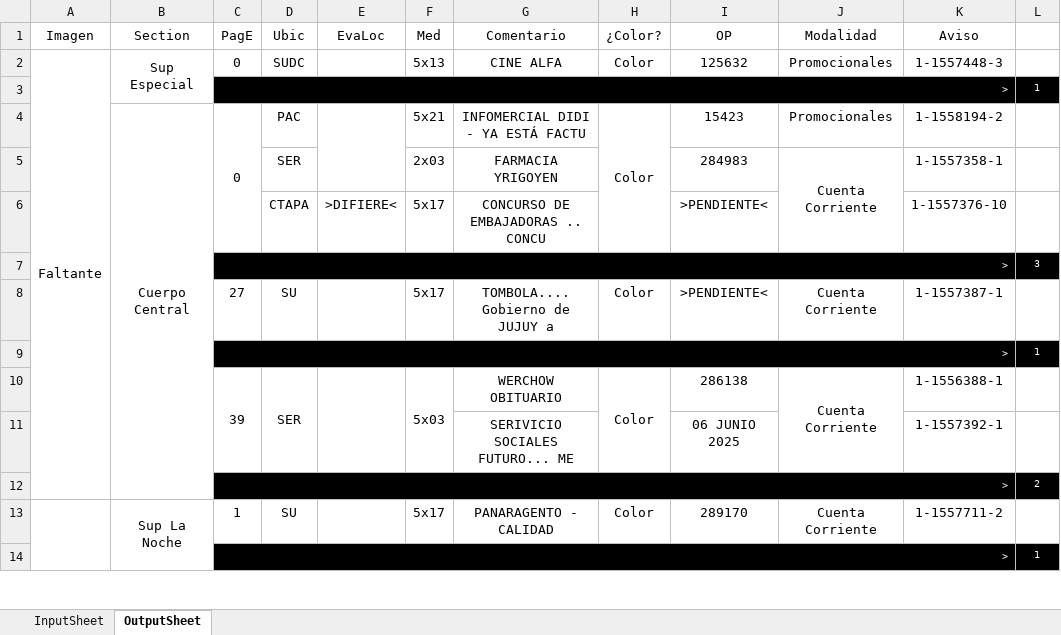
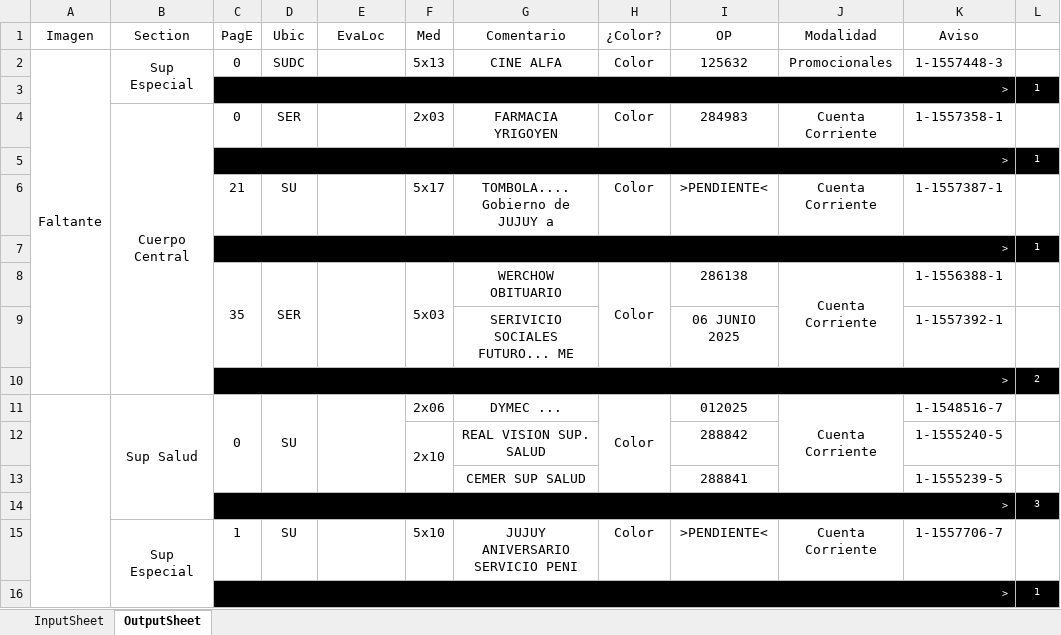
Before and after one commit to zherar7ordoya/xMSO-Excel, an Excel workbook: DataAnalyzer.xlsm, sheet OutputSheet, drawn as a sheet; only a part is shown; values as stored, in another font and other column widths than the file's, no borders; conditional formats not drawn; removed rows and columns are numbered as before the commit, all else as after; the diff covers the shown part only; the diff names each change by its address in the sheet, - before the commit and + after, or states it on an @@ line.

Commit message:
Update DataAnalyzer.xlsm

```diff
--- a/DataAnalyzer.xlsm (sheet OutputSheet)
+++ b/DataAnalyzer.xlsm (sheet OutputSheet)
-row 4:  | Cuerpo Central | 0 | PAC |  | 5x21 | INFOMERCIAL DIDI - YA ESTÁ FACTU | Color | 15423 | Promocionales | 1-1558194-2 | 1
-B4 (Section): (empty)
+B4 (Section): Cuerpo Central
+B4:B10 merged
-C4 (PagE): (empty)
+C4 (PagE): 0
-H4 (¿Color?): (empty)
+H4 (¿Color?): Color
-J5:J6 merged
-row 6:  |  |  | CTAPA | >DIFIERE< | 5x17 | CONCURSO DE EMBAJADORAS .. CONCU |  | >PENDIENTE< |  | 1-1557376-10 | 1
-row 8:  |  | 27 | SU |  | 5x17 | TOMBOLA.... Gobierno de JUJUY a | Color | >PENDIENTE< | Cuenta Corriente | 1-1557387-1 | 1
+row 6:  |  | 21 | SU |  | 5x17 | TOMBOLA.... Gobierno de JUJUY a | Color | >PENDIENTE< | Cuenta Corriente | 1-1557387-1 | 1
@@ row 25 moved to row 7: > @@
-C8 (PagE): 39
+C8 (PagE): 35
+row 11:  | Sup Salud | 0 | SU |  | 2x06 | DYMEC ... | Color | 012025 | Cuenta Corriente | 1-1548516-7 | 1
+row 12:  |  |  |  |  | 2x10 | REAL VISION SUP. SALUD |  | 288842 |  | 1-1555240-5 | 1
+row 13:  |  |  |  |  |  | CEMER SUP SALUD |  | 288841 |  | 1-1555239-5 | 1
@@ row 7 moved to row 14: > @@
-A13:A84 merged
-B15 (Section): Sup La Noche
+B15 (Section): Sup Especial
-B13:B23 merged
+B15:B23 merged
-F15 (Med): 5x17
+F15 (Med): 5x10
-G15 (Comentario): PANARAGENTO - CALIDAD
+G15 (Comentario): JUJUY ANIVERSARIO SERVICIO PENI
-I15 (OP): 289170
+I15 (OP): >PENDIENTE<
-K15 (Aviso): 1-1557711-2
+K15 (Aviso): 1-1557706-7
```
Also changed, not shown: 27 added rows, 41 removed rows, 7 moved rows, 14 edited cells and merged cells elsewhere in this sheet, hidden cells.
